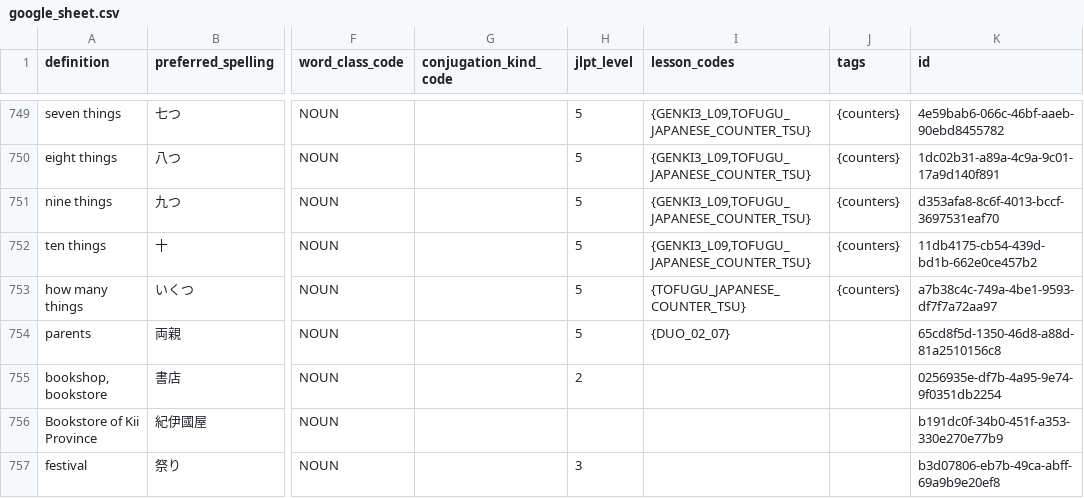
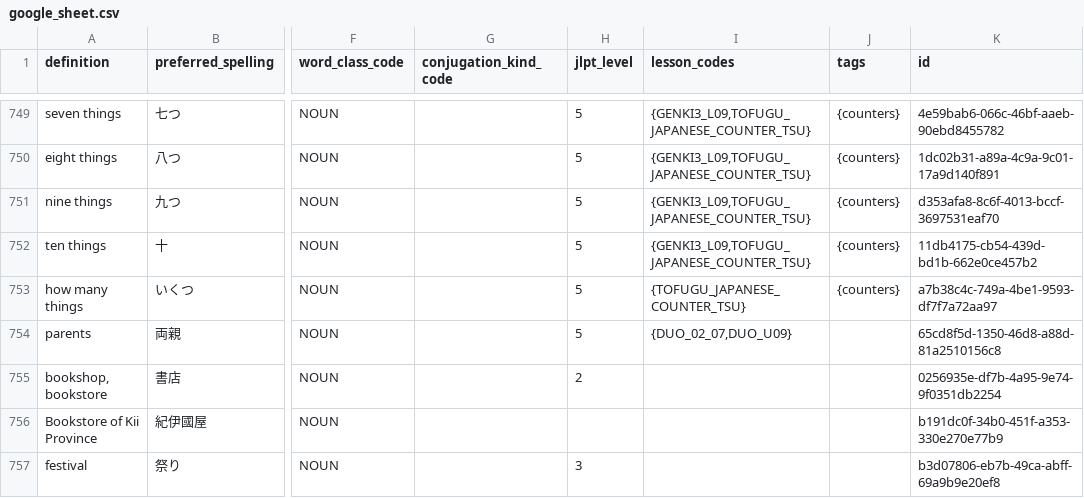
Before and after one commit to paploo/goi, a CSV file: files/vocabulary/google_sheet.csv, drawn as a sheet; only a part is shown, gaps mark what is left out; the diff names each change by its address in the sheet, - before the commit and + after, or states it on an @@ line.

Commit message:
Implemented transformers, making the new sheet output look exactly like the old sheet output

```diff
--- a/files/vocabulary/google_sheet.csv
+++ b/files/vocabulary/google_sheet.csv
-I754 (lesson_codes): {DUO_02_07}
+I754 (lesson_codes): {DUO_02_07,DUO_U09}
```
Also changed, not shown: 9 other files.
